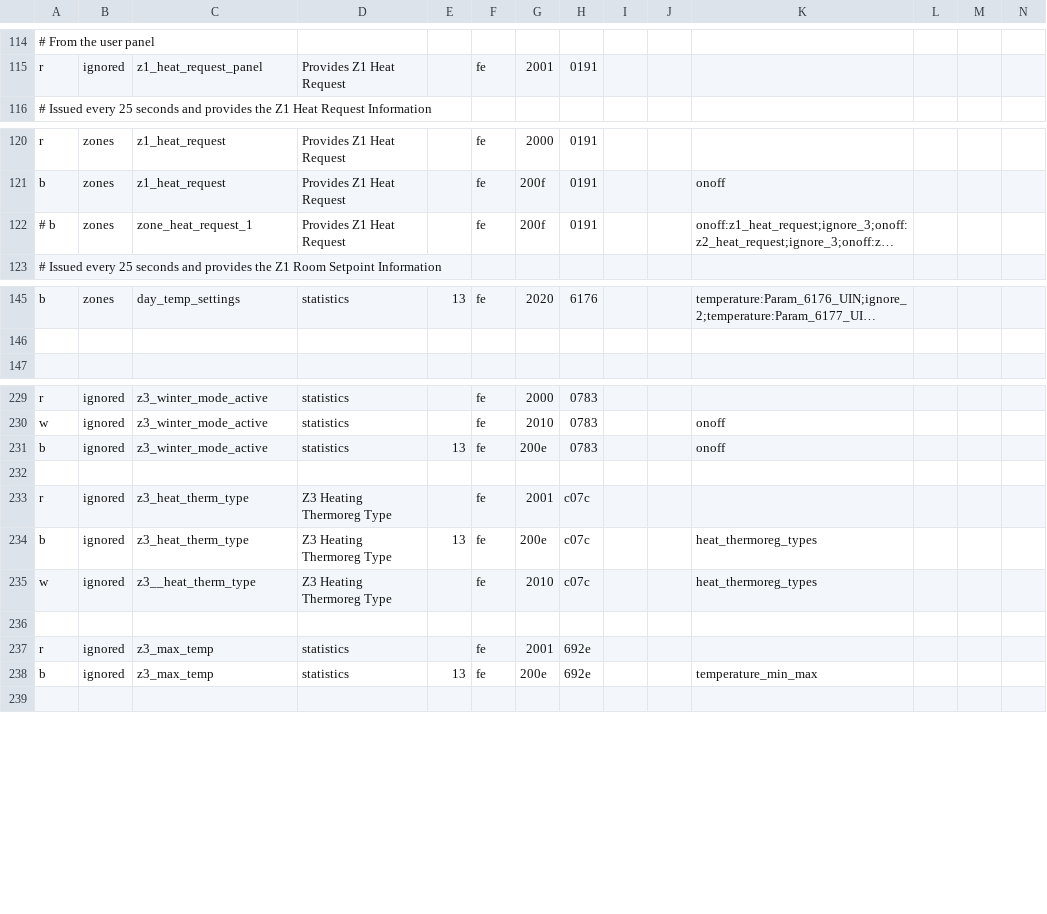
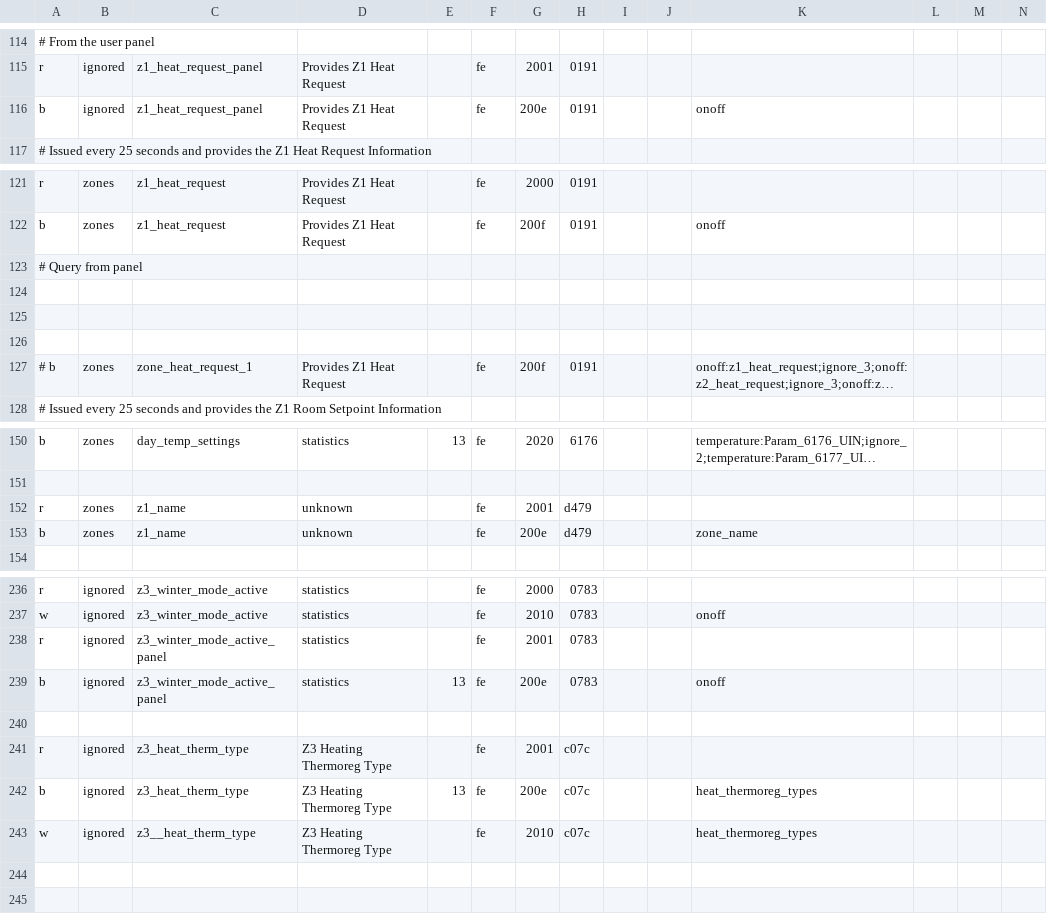
Before and after one commit to claytonn73/ariston-nimbus-ebusd, a CSV file: zones.csv, drawn as a sheet; only a part is shown, gaps mark what is left out; long unchanged cells end in …; removed rows and columns are numbered as before the commit, all else as after; rows hold the shown columns only; the diff names each change by its address in the sheet, - before the commit and + after, or states it on an @@ line.

```diff
--- a/zones.csv
+++ b/zones.csv
+row 116: b | ignored | z1_heat_request_panel | Provides Z1 Heat Request |  | fe | 200e | 0191 |  |  | onoff
+row 123: # Query from panel
+row 124: (empty)
+row 125: (empty)
+row 126: (empty)
+row 152: r | zones | z1_name | unknown |  | fe | 2001 | d479
+row 153: b | zones | z1_name | unknown |  | fe | 200e | d479 |  |  | zone_name
+row 238: r | ignored | z3_winter_mode_active_panel | statistics |  | fe | 2001 | 0783
-C239: z3_winter_mode_active
+C239: z3_winter_mode_active_panel
-row 237: r | ignored | z3_max_temp | statistics |  | fe | 2001 | 692e
-row 238: b | ignored | z3_max_temp | statistics | 13 | fe | 200e | 692e |  |  | temperature_min_max
```
Also changed, not shown: _templates.csv, heating.csv, 4 other files.
